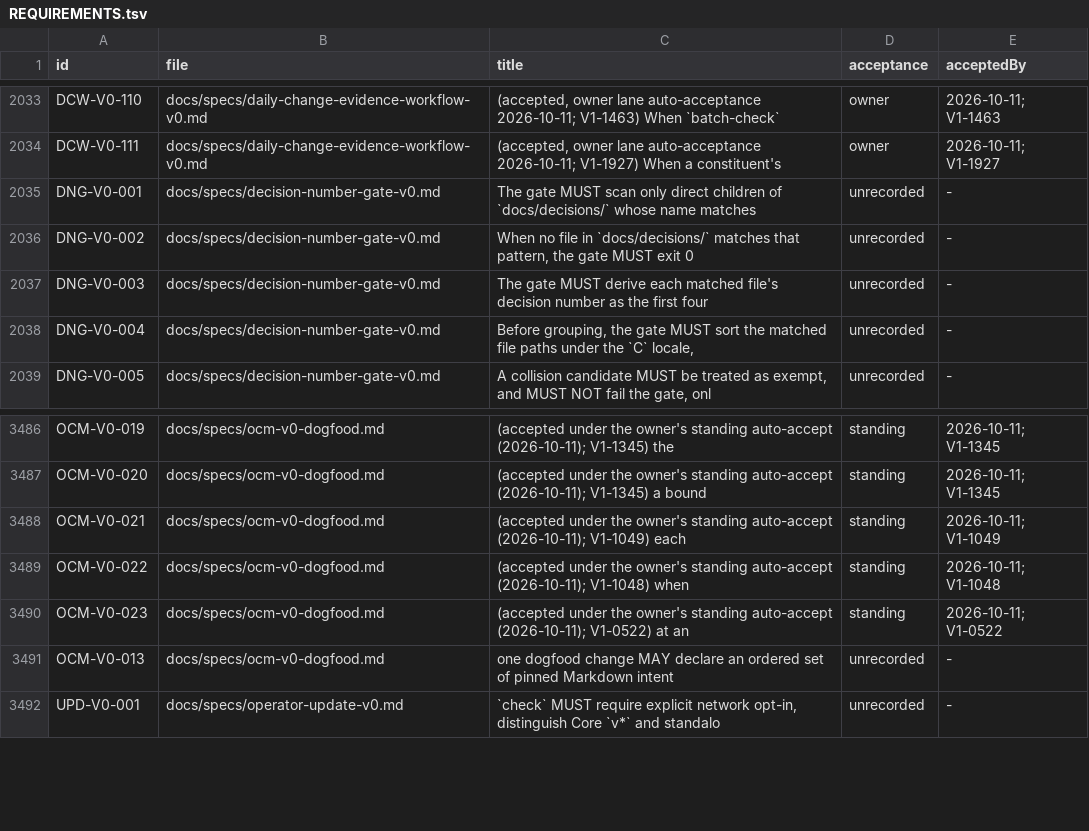
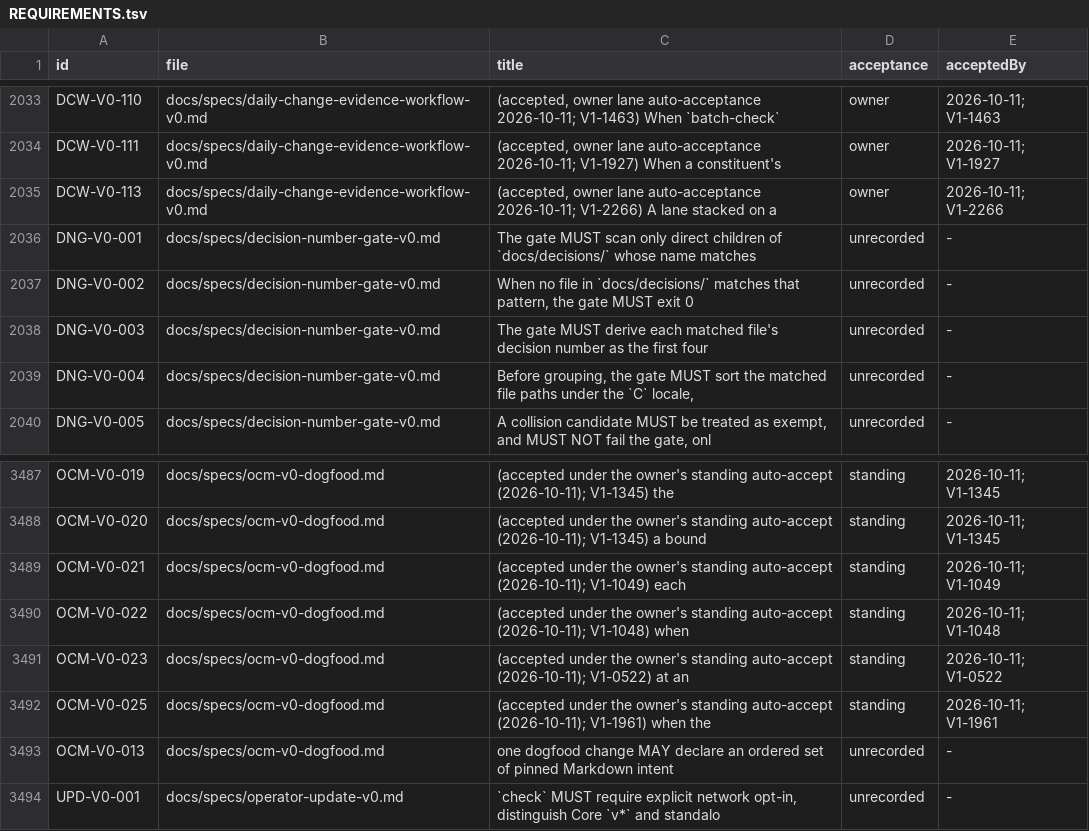
Before and after one commit to beamfall/corvint, a TSV file: docs/specs/REQUIREMENTS.tsv, drawn as a sheet; only a part is shown, gaps mark what is left out.

Commit message:
dogfood-check: name each unlinked requirement ID (V1-1961, OCM-V0-025)

```diff
--- a/docs/specs/REQUIREMENTS.tsv
+++ b/docs/specs/REQUIREMENTS.tsv
@@ -2034,2 +2034,3 @@ DCW-V0-110	docs/specs/daily-change-evidence-workflow-v0.md	(accepted, owner lane
 DCW-V0-111	docs/specs/daily-change-evidence-workflow-v0.md	(accepted, owner lane auto-acceptance 2026-10-11; V1-1927) When a constituent's	owner	2026-10-11; V1-1927
+DCW-V0-113	docs/specs/daily-change-evidence-workflow-v0.md	(accepted, owner lane auto-acceptance 2026-10-11; V1-2266) A lane stacked on a	owner	2026-10-11; V1-2266
 DNG-V0-001	docs/specs/decision-number-gate-v0.md	The gate MUST scan only direct children of `docs/decisions/` whose name matches	unrecorded	-
@@ -3490,2 +3491,3 @@ OCM-V0-022	docs/specs/ocm-v0-dogfood.md	(accepted under the owner's standing aut
 OCM-V0-023	docs/specs/ocm-v0-dogfood.md	(accepted under the owner's standing auto-accept (2026-10-11); V1-0522) at an	standing	2026-10-11; V1-0522
+OCM-V0-025	docs/specs/ocm-v0-dogfood.md	(accepted under the owner's standing auto-accept (2026-10-11); V1-1961) when the	standing	2026-10-11; V1-1961
 OCM-V0-013	docs/specs/ocm-v0-dogfood.md	one dogfood change MAY declare an ordered set of pinned Markdown intent	unrecorded	-
```
Also changed, not shown: 6 other files.
